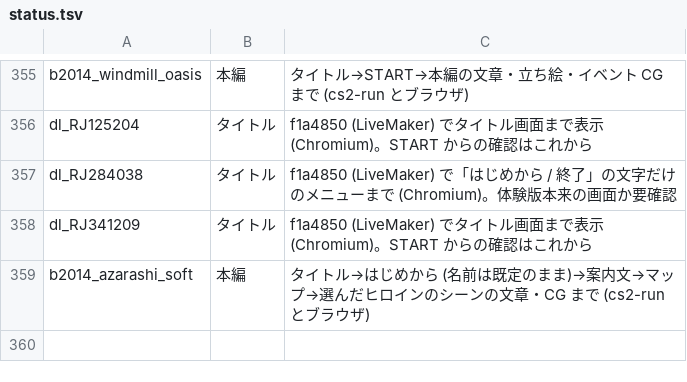
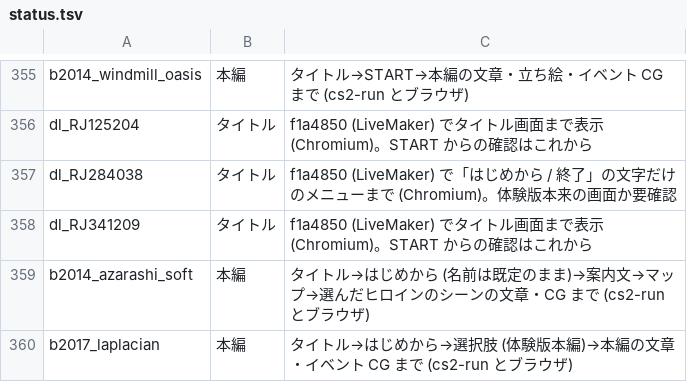
Before and after one commit to a-kaibu/vnrun, a TSV file: tools/verify/status.tsv, drawn as a sheet; only a part is shown, gaps mark what is left out; the diff names each change by its address in the sheet, - before the commit and + after, or states it on an @@ line.

```diff
--- a/tools/verify/status.tsv
+++ b/tools/verify/status.tsv
+row 360: b2017_laplacian | 本編 | タイトル→はじめから→選択肢 (体験版本編)→本編の文章・イベント CG まで (cs2-run とブラウザ)
```
Also changed, not shown: tools/verify/targets.tsv, 2 other files.
